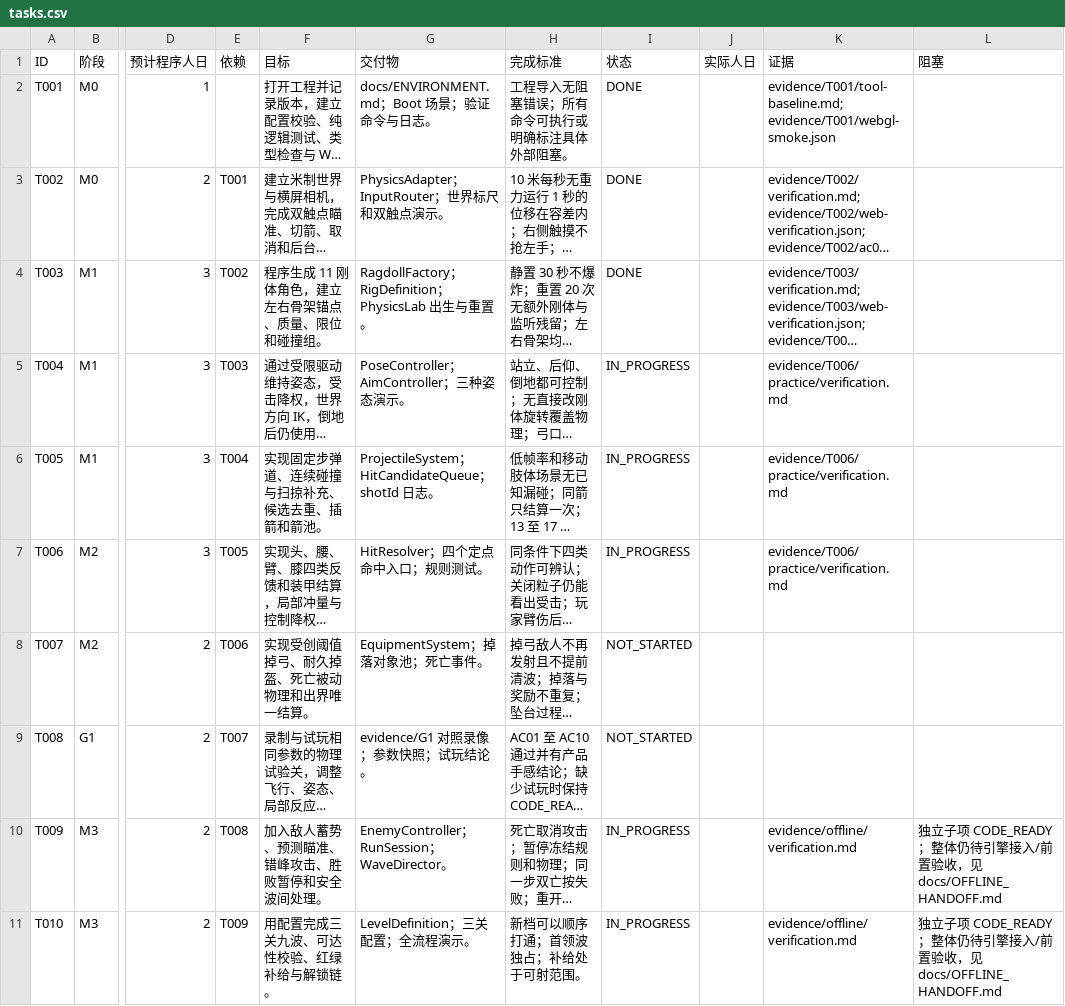
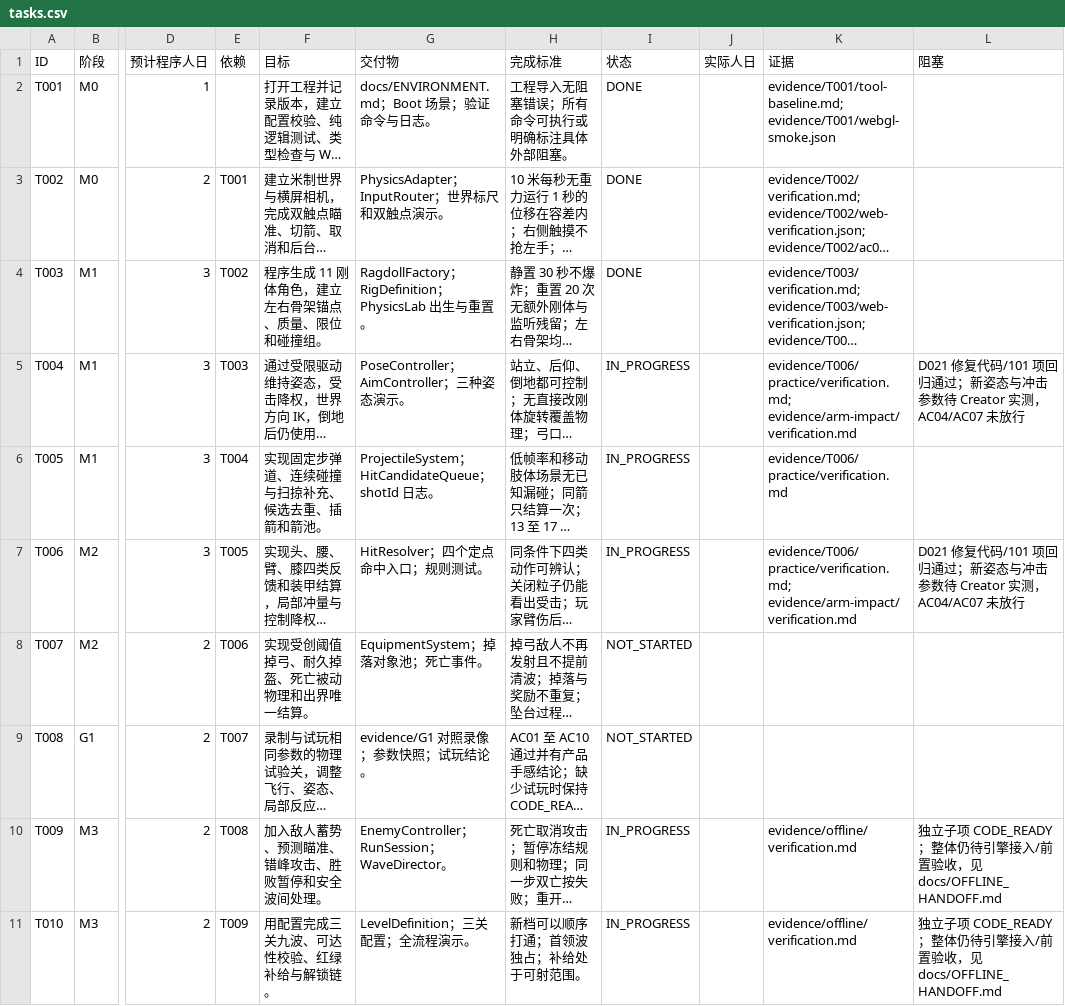
Before and after one commit to iamyours/game, a CSV file: tasks.csv, drawn as a sheet; only a part is shown, gaps mark what is left out; long unchanged cells end in …; the diff names each change by its address in the sheet, - before the commit and + after, or states it on an @@ line.

Commit message:
fix: align arm skins to joints and differentiate arrow impact response
Align sprite and grey-box arm axes to actual shoulder/elbow/grip anchors. Extend the bow arm and adjust brace depth while preserving two-hand reachability.

Preserve per-arrow impulses and apply configured local/neighbor motor softening with recovery instead of forcing every hit into the same stagger pose. Disable active motors on death. Add isolated Box2D regression harness and tuning evidence.

Preserve upstream Creator compile fixes and generated meta. Validation: 101 tests, config drift and portable TypeScript pass. Current Creator typing/build and WebGL acceptance remain blocked in this environment.

```diff
--- a/tasks.csv
+++ b/tasks.csv
-K5 (证据): evidence/T006/practice/verification.md
+K5 (证据): evidence/T006/practice/verification.md; evidence/arm-impact/verification.md
-L5 (阻塞): (empty)
+L5 (阻塞): D021 修复代码/101 项回归通过；新姿态与冲击参数待 Creator 实测，AC04/AC07 未放行
-K7 (证据): evidence/T006/practice/verification.md
+K7 (证据): evidence/T006/practice/verification.md; evidence/arm-impact/verification.md
-L7 (阻塞): (empty)
+L7 (阻塞): D021 修复代码/101 项回归通过；新姿态与冲击参数待 Creator 实测，AC04/AC07 未放行
```
Also changed, not shown: 37 other files.
